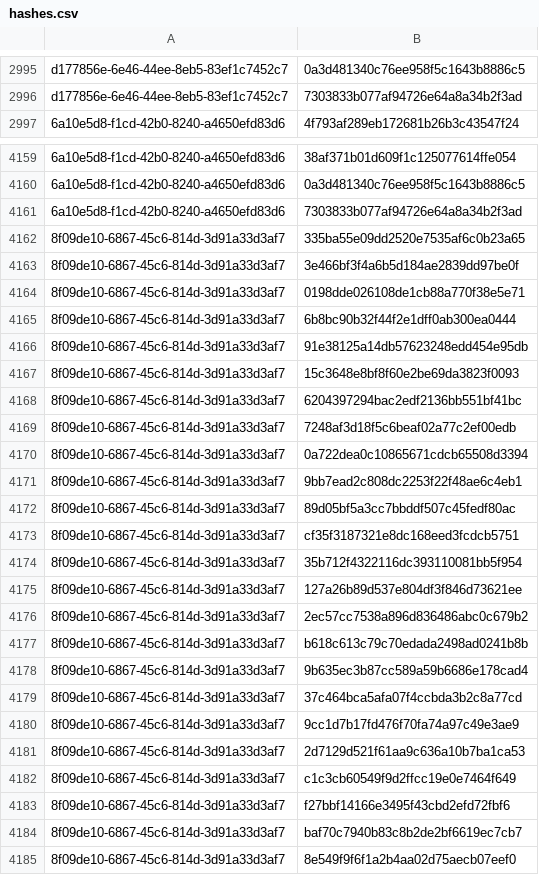
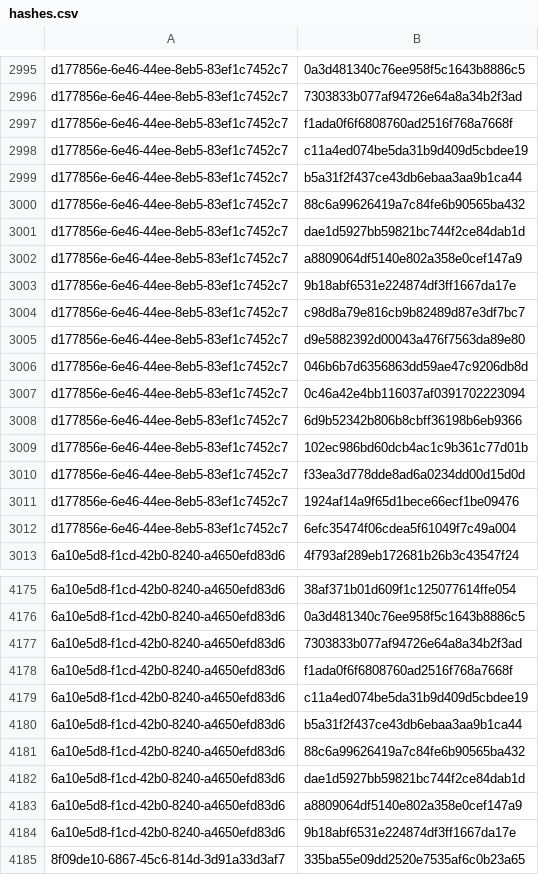
Before and after one commit to RedBlue232/threat-feed-publisher, a CSV file: misp-feed/hashes.csv, drawn as a sheet; only a part is shown, gaps mark what is left out; the shorter side is filled out with more unchanged rows; the diff covers the shown part only.

Commit message:
chore(misp): refresh feed (3 events) [2026-11-22T13:30Z]

```diff
--- a/misp-feed/hashes.csv
+++ b/misp-feed/hashes.csv
@@ -2996,2 +2996,18 @@ d177856e-6e46-44ee-8eb5-83ef1c7452c7,0a3d481340c76ee958f5c1643b8886c5
 d177856e-6e46-44ee-8eb5-83ef1c7452c7,7303833b077af94726e64a8a34b2f3ad
+d177856e-6e46-44ee-8eb5-83ef1c7452c7,f1ada0f6f6808760ad2516f768a7668f
+d177856e-6e46-44ee-8eb5-83ef1c7452c7,c11a4ed074be5da31b9d409d5cbdee19
+d177856e-6e46-44ee-8eb5-83ef1c7452c7,b5a31f2f437ce43db6ebaa3aa9b1ca44
+d177856e-6e46-44ee-8eb5-83ef1c7452c7,88c6a99626419a7c84fe6b90565ba432
+d177856e-6e46-44ee-8eb5-83ef1c7452c7,dae1d5927bb59821bc744f2ce84dab1d
+d177856e-6e46-44ee-8eb5-83ef1c7452c7,a8809064df5140e802a358e0cef147a9
+d177856e-6e46-44ee-8eb5-83ef1c7452c7,9b18abf6531e224874df3ff1667da17e
+d177856e-6e46-44ee-8eb5-83ef1c7452c7,c98d8a79e816cb9b82489d87e3df7bc7
+d177856e-6e46-44ee-8eb5-83ef1c7452c7,d9e5882392d00043a476f7563da89e80
+d177856e-6e46-44ee-8eb5-83ef1c7452c7,046b6b7d6356863dd59ae47c9206db8d
+d177856e-6e46-44ee-8eb5-83ef1c7452c7,0c46a42e4bb116037af0391702223094
+d177856e-6e46-44ee-8eb5-83ef1c7452c7,6d9b52342b806b8cbff36198b6eb9366
+d177856e-6e46-44ee-8eb5-83ef1c7452c7,102ec986bd60dcb4ac1c9b361c77d01b
+d177856e-6e46-44ee-8eb5-83ef1c7452c7,f33ea3d778dde8ad6a0234dd00d15d0d
+d177856e-6e46-44ee-8eb5-83ef1c7452c7,1924af14a9f65d1bece66ecf1be09476
+d177856e-6e46-44ee-8eb5-83ef1c7452c7,6efc35474f06cdea5f61049f7c49a004
 6a10e5d8-f1cd-42b0-8240-a4650efd83d6,4f793af289eb172681b26b3c43547f24
@@ -4161,2 +4177,9 @@ d177856e-6e46-44ee-8eb5-83ef1c7452c7,7303833b077af94726e64a8a34b2f3ad
 6a10e5d8-f1cd-42b0-8240-a4650efd83d6,7303833b077af94726e64a8a34b2f3ad
+6a10e5d8-f1cd-42b0-8240-a4650efd83d6,f1ada0f6f6808760ad2516f768a7668f
+6a10e5d8-f1cd-42b0-8240-a4650efd83d6,c11a4ed074be5da31b9d409d5cbdee19
+6a10e5d8-f1cd-42b0-8240-a4650efd83d6,b5a31f2f437ce43db6ebaa3aa9b1ca44
+6a10e5d8-f1cd-42b0-8240-a4650efd83d6,88c6a99626419a7c84fe6b90565ba432
+6a10e5d8-f1cd-42b0-8240-a4650efd83d6,dae1d5927bb59821bc744f2ce84dab1d
+6a10e5d8-f1cd-42b0-8240-a4650efd83d6,a8809064df5140e802a358e0cef147a9
+6a10e5d8-f1cd-42b0-8240-a4650efd83d6,9b18abf6531e224874df3ff1667da17e
 8f09de10-6867-45c6-814d-3d91a33d3af7,335ba55e09dd2520e7535af6c0b23a65
```
Also changed, not shown: 10 added rows elsewhere in this file, 4 other files.
